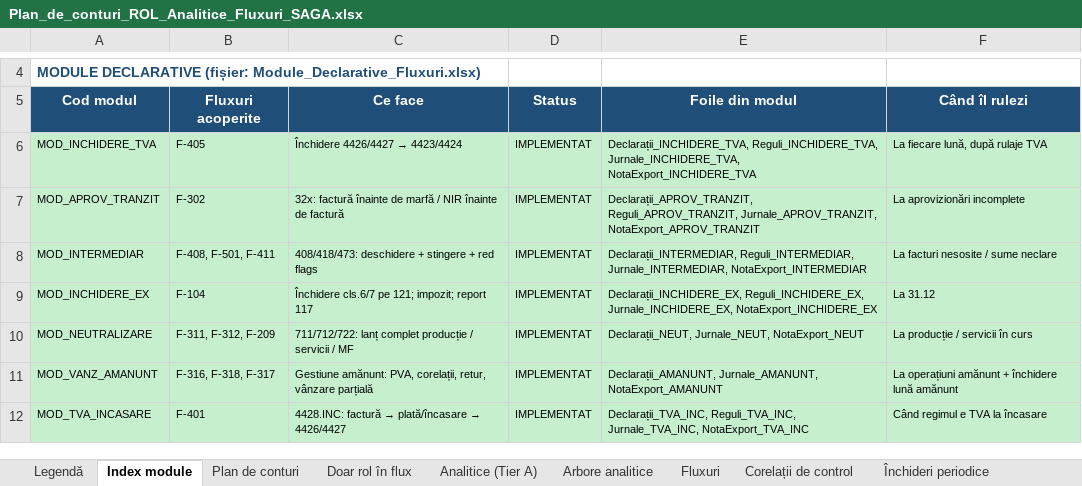
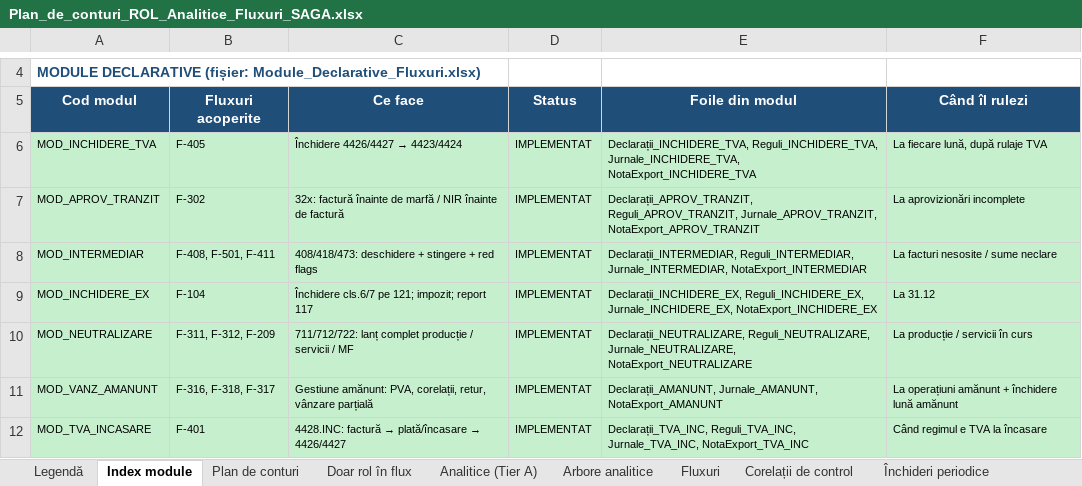
Before and after one commit to lucapaguroidea-ops/9LIFE_CURSCONTA, an Excel workbook: dist/Plan_de_conturi_ROL_Analitice_Fluxuri_SAGA.xlsx, sheet Index module, drawn as a sheet; only a part is shown, gaps mark what is left out; values as stored, in another font and other column widths than the file's, no borders; the diff names each change by its address in the sheet, - before the commit and + after, or states it on an @@ line.

```diff
--- a/dist/Plan_de_conturi_ROL_Analitice_Fluxuri_SAGA.xlsx (sheet Index module)
+++ b/dist/Plan_de_conturi_ROL_Analitice_Fluxuri_SAGA.xlsx (sheet Index module)
-E10: Declarații_NEUT, Jurnale_NEUT, NotaExport_NEUT
+E10: Declarații_NEUTRALIZARE, Reguli_NEUTRALIZARE, Jurnale_NEUTRALIZARE, NotaExport_NEUTRALIZARE
```
Also changed, not shown: sheet Istoric, dist/Module_Declarative_Fluxuri.xlsx, dist/pachet/1-plan-de-conturi.xlsx, 15 other files.
